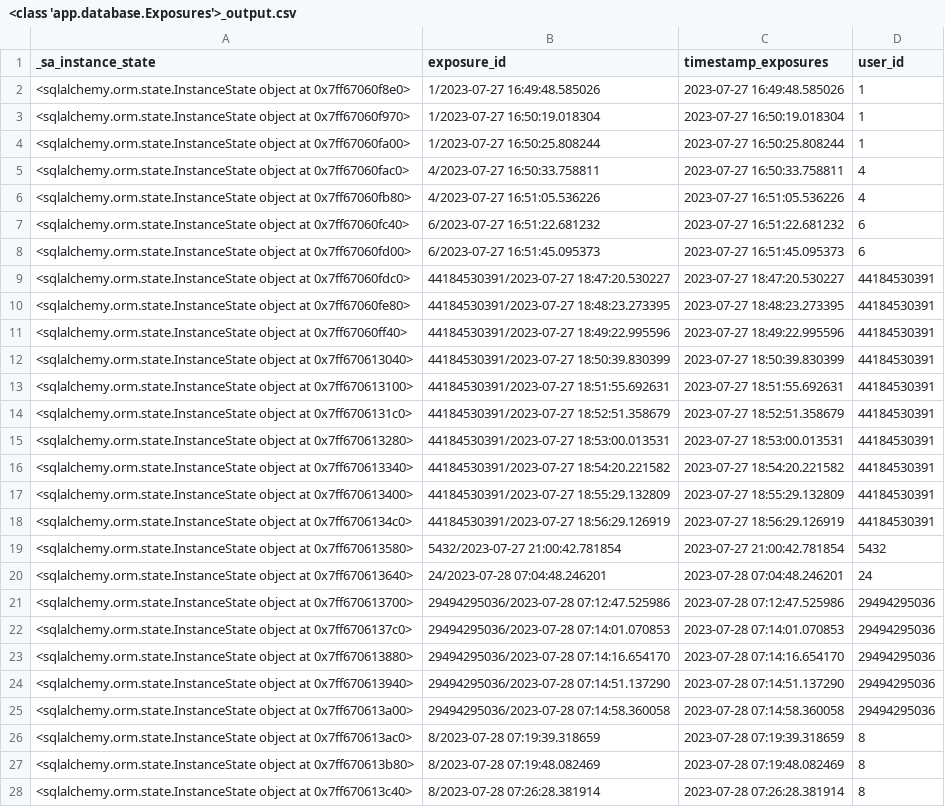
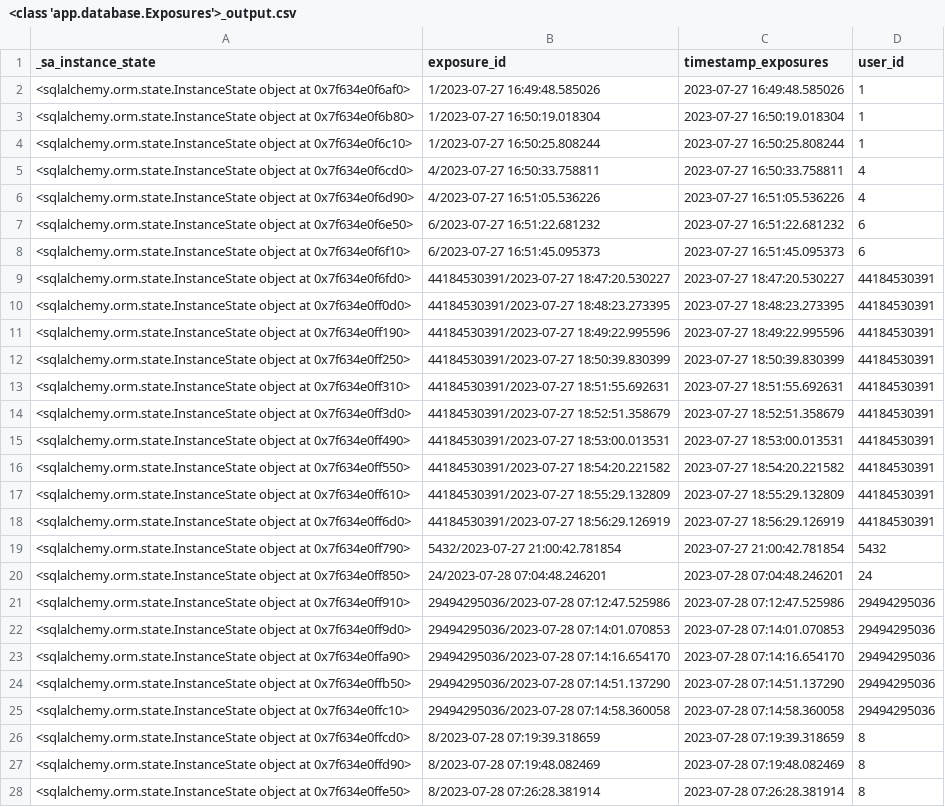
Before and after one commit to nickma101/NewsWebsite, a CSV file: backend/<class 'app.database.Exposures'>_output.csv, drawn as a sheet; only a part is shown; the diff covers the shown part only; the diff names each change by its address in the sheet, - before the commit and + after, or states it on an @@ line.

```diff
--- a/backend/<class 'app.database.Exposures'>_output.csv
+++ b/backend/<class 'app.database.Exposures'>_output.csv
-A2 (_sa_instance_state): …object at 0x7ff67060f8e0>
+A2 (_sa_instance_state): …object at 0x7f634e0f6af0>
-A3 (_sa_instance_state): …object at 0x7ff67060f970>
+A3 (_sa_instance_state): …object at 0x7f634e0f6b80>
-A4 (_sa_instance_state): …object at 0x7ff67060fa00>
+A4 (_sa_instance_state): …object at 0x7f634e0f6c10>
-A5 (_sa_instance_state): …object at 0x7ff67060fac0>
+A5 (_sa_instance_state): …object at 0x7f634e0f6cd0>
-A6 (_sa_instance_state): …object at 0x7ff67060fb80>
+A6 (_sa_instance_state): …object at 0x7f634e0f6d90>
-A7 (_sa_instance_state): …object at 0x7ff67060fc40>
+A7 (_sa_instance_state): …object at 0x7f634e0f6e50>
-A8 (_sa_instance_state): …object at 0x7ff67060fd00>
+A8 (_sa_instance_state): …object at 0x7f634e0f6f10>
-A9 (_sa_instance_state): …object at 0x7ff67060fdc0>
+A9 (_sa_instance_state): …object at 0x7f634e0f6fd0>
-A10 (_sa_instance_state): …object at 0x7ff67060fe80>
+A10 (_sa_instance_state): …object at 0x7f634e0ff0d0>
-A11 (_sa_instance_state): …object at 0x7ff67060ff40>
+A11 (_sa_instance_state): …object at 0x7f634e0ff190>
-A12 (_sa_instance_state): …object at 0x7ff670613040>
+A12 (_sa_instance_state): …object at 0x7f634e0ff250>
-A13 (_sa_instance_state): …object at 0x7ff670613100>
+A13 (_sa_instance_state): …object at 0x7f634e0ff310>
-A14 (_sa_instance_state): …object at 0x7ff6706131c0>
+A14 (_sa_instance_state): …object at 0x7f634e0ff3d0>
-A15 (_sa_instance_state): …object at 0x7ff670613280>
+A15 (_sa_instance_state): …object at 0x7f634e0ff490>
-A16 (_sa_instance_state): …object at 0x7ff670613340>
+A16 (_sa_instance_state): …object at 0x7f634e0ff550>
-A17 (_sa_instance_state): …object at 0x7ff670613400>
+A17 (_sa_instance_state): …object at 0x7f634e0ff610>
-A18 (_sa_instance_state): …object at 0x7ff6706134c0>
+A18 (_sa_instance_state): …object at 0x7f634e0ff6d0>
-A19 (_sa_instance_state): …object at 0x7ff670613580>
+A19 (_sa_instance_state): …object at 0x7f634e0ff790>
-A20 (_sa_instance_state): …object at 0x7ff670613640>
+A20 (_sa_instance_state): …object at 0x7f634e0ff850>
-A21 (_sa_instance_state): …object at 0x7ff670613700>
+A21 (_sa_instance_state): …object at 0x7f634e0ff910>
-A22 (_sa_instance_state): …object at 0x7ff6706137c0>
+A22 (_sa_instance_state): …object at 0x7f634e0ff9d0>
-A23 (_sa_instance_state): …object at 0x7ff670613880>
+A23 (_sa_instance_state): …object at 0x7f634e0ffa90>
-A24 (_sa_instance_state): …object at 0x7ff670613940>
+A24 (_sa_instance_state): …object at 0x7f634e0ffb50>
-A25 (_sa_instance_state): …object at 0x7ff670613a00>
+A25 (_sa_instance_state): …object at 0x7f634e0ffc10>
-A26 (_sa_instance_state): …object at 0x7ff670613ac0>
+A26 (_sa_instance_state): …object at 0x7f634e0ffcd0>
-A27 (_sa_instance_state): …object at 0x7ff670613b80>
+A27 (_sa_instance_state): …object at 0x7f634e0ffd90>
-A28 (_sa_instance_state): …object at 0x7ff670613c40>
+A28 (_sa_instance_state): …object at 0x7f634e0ffe50>
```
Also changed, not shown: 6 added rows and 18 edited cells elsewhere in this file, backend/<class 'app.database.Positions'>_output.csv, backend/<class 'app.database.Reads'>_output.csv, 3 other files.
